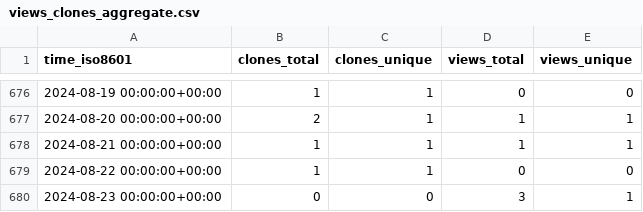
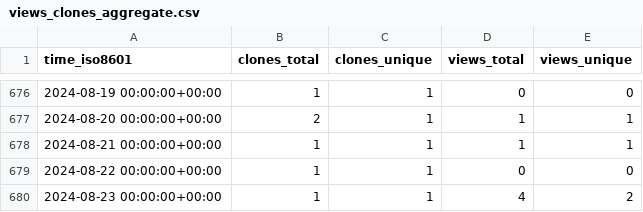
Before and after one commit to CARV-ICS-FORTH/frisbee, a CSV file: CARV-ICS-FORTH/frisbee/ghrs-data/views_clones_aggregate.csv, drawn as a sheet; only a part is shown, gaps mark what is left out.

```diff
--- a/CARV-ICS-FORTH/frisbee/ghrs-data/views_clones_aggregate.csv
+++ b/CARV-ICS-FORTH/frisbee/ghrs-data/views_clones_aggregate.csv
@@ -679,2 +679,2 @@ time_iso8601,clones_total,clones_unique,views_total,views_unique
 2024-08-22 00:00:00+00:00,1,1,0,0
-2024-08-23 00:00:00+00:00,0,0,3,1
+2024-08-23 00:00:00+00:00,1,1,4,2
```
Also changed, not shown: 1 other file.
